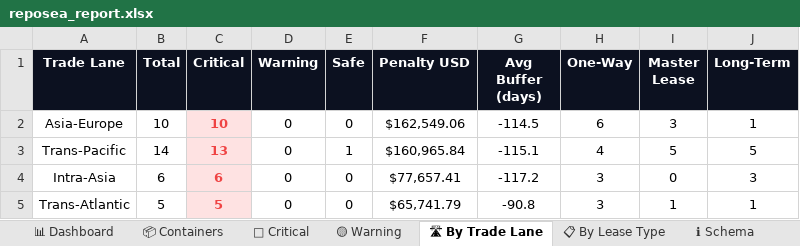
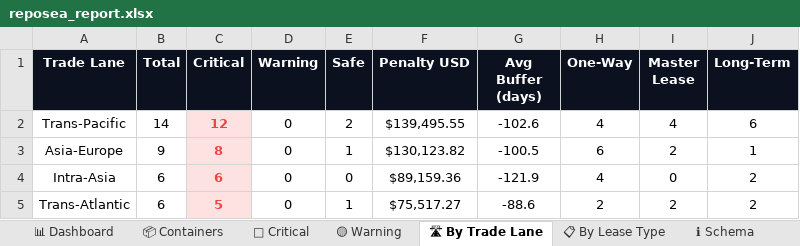
Before and after one commit to rahulmistry18/-Reposea_container_optimizer, an Excel workbook: data/exports/reposea_report.xlsx, sheet 🛣 By Trade Lane, drawn as a sheet; values as stored, in another font and other column widths than the file's, no borders; charts and pictures not drawn; removed rows and columns are numbered as before the commit, all else as after; the diff names each change by its address in the sheet, - before the commit and + after, or states it on an @@ line.

```diff
--- a/data/exports/reposea_report.xlsx (sheet 🛣 By Trade Lane)
+++ b/data/exports/reposea_report.xlsx (sheet 🛣 By Trade Lane)
-row 2: Asia-Europe | 10 | 10 | 0 | 0 | $162,549.06 | -114.5 | 6 | 3 | 1
-C2 (Critical): 13
+C2 (Critical): 12
-E2 (Safe): 1
+E2 (Safe): 2
-F2 (Penalty USD): $160,965.84
+F2 (Penalty USD): $139,495.55
-G2 (Avg Buffer (days)): -115.1
+G2 (Avg Buffer (days)): -102.6
-I2 (Master Lease): 5
+I2 (Master Lease): 4
-J2 (Long-Term): 5
+J2 (Long-Term): 6
+row 3: Asia-Europe | 9 | 8 | 0 | 1 | $130,123.82 | -100.5 | 6 | 2 | 1
-F4 (Penalty USD): $77,657.41
+F4 (Penalty USD): $89,159.36
-G4 (Avg Buffer (days)): -117.2
+G4 (Avg Buffer (days)): -121.9
-H4 (One-Way): 3
+H4 (One-Way): 4
-J4 (Long-Term): 3
+J4 (Long-Term): 2
-B5 (Total): 5
+B5 (Total): 6
-E5 (Safe): 0
+E5 (Safe): 1
-F5 (Penalty USD): $65,741.79
+F5 (Penalty USD): $75,517.27
-G5 (Avg Buffer (days)): -90.8
+G5 (Avg Buffer (days)): -88.6
-H5 (One-Way): 3
+H5 (One-Way): 2
-I5 (Master Lease): 1
+I5 (Master Lease): 2
-J5 (Long-Term): 1
+J5 (Long-Term): 2
```
Also changed, not shown: sheet 📦 Containers, sheet 🔴 Critical, sheet 📊 Dashboard, sheet 📋 By Lease Type, 7 other files.
